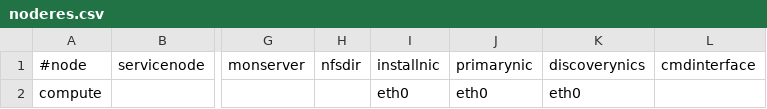
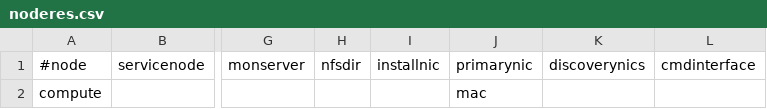
Before and after one commit to linuxstudio/fast-snapshot, a CSV file: xcat/tables/noderes.csv, drawn as a sheet; only a part is shown, gaps mark what is left out; the diff names each change by its address in the sheet, - before the commit and + after, or states it on an @@ line.

```diff
--- a/xcat/tables/noderes.csv
+++ b/xcat/tables/noderes.csv
-I2: eth0
+I2: (empty)
-J2: eth0
+J2: mac
-K2: eth0
+K2: (empty)
```
Also changed, not shown: 7 other files.
